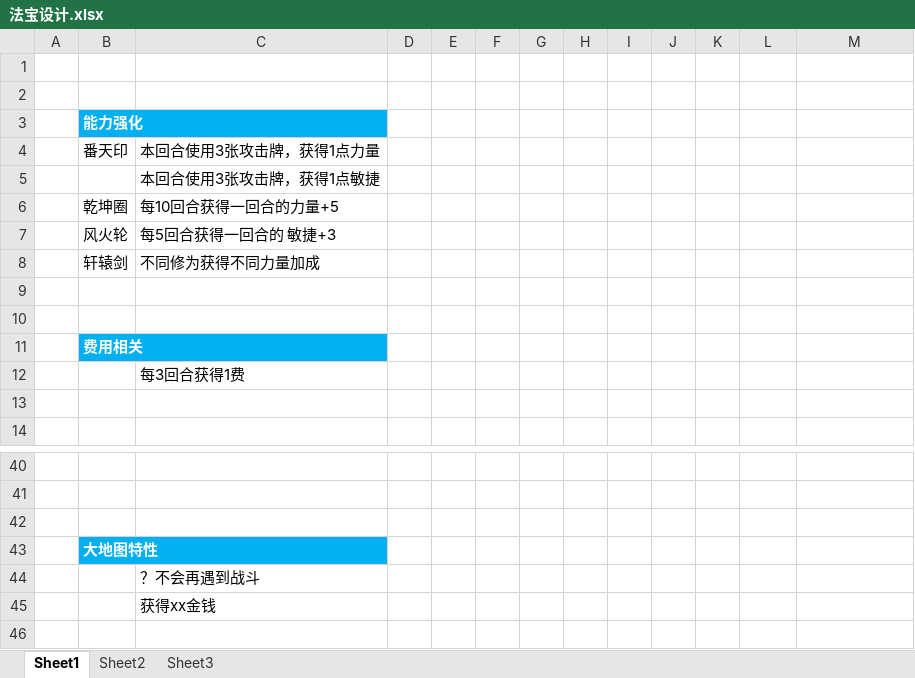
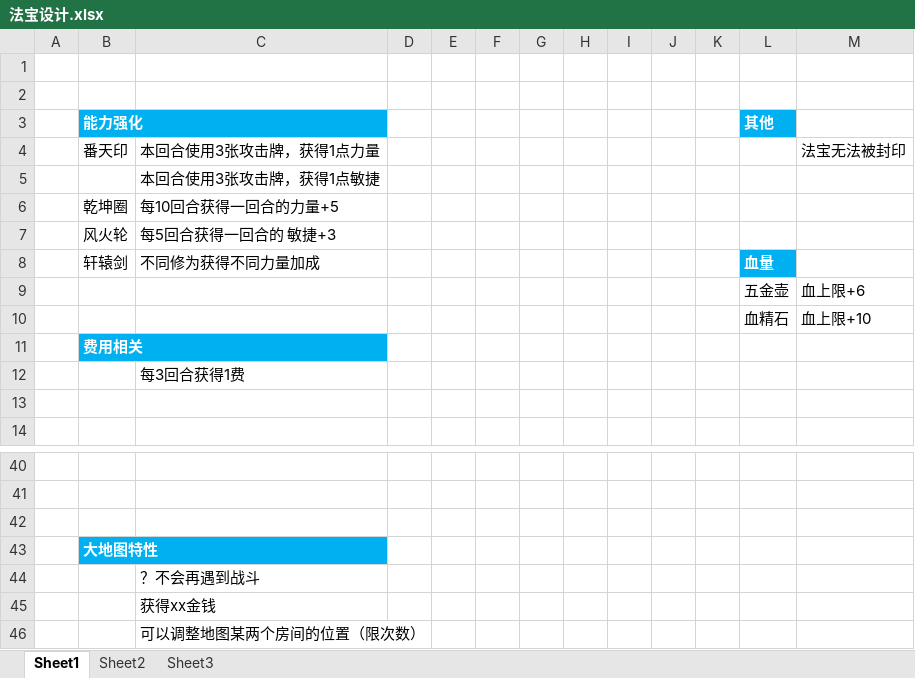
Before and after one commit to tiance7/CardDoc, an Excel workbook: doc/法宝设计.xlsx, sheet Sheet1, drawn as a sheet; only a part is shown, gaps mark what is left out; values as stored, in another font and other column widths than the file's, no borders; the diff names each change by its address in the sheet, - before the commit and + after, or states it on an @@ line.

```diff
--- a/doc/法宝设计.xlsx (sheet Sheet1)
+++ b/doc/法宝设计.xlsx (sheet Sheet1)
-L3: (empty)
+L3: 其他
-L3 fill: none
+L3 fill: #00B0F0
-M4: (empty)
+M4: 法宝无法被封印
-L8 (其他): (empty)
+L8 (其他): 血量
-L8 fill: none
+L8 fill: #00B0F0
-row 9: (empty)
+row 9:  |  |  |  |  |  |  |  |  |  |  | 五金壶 | 血上限+6
-row 10: (empty)
+row 10:  |  |  |  |  |  |  |  |  |  |  | 血精石 | 血上限+10
+row 46:  |  | 可以调整地图某两个房间的位置（限次数）
```
Also changed, not shown: doc/牌库.xlsx, 3 other files.
